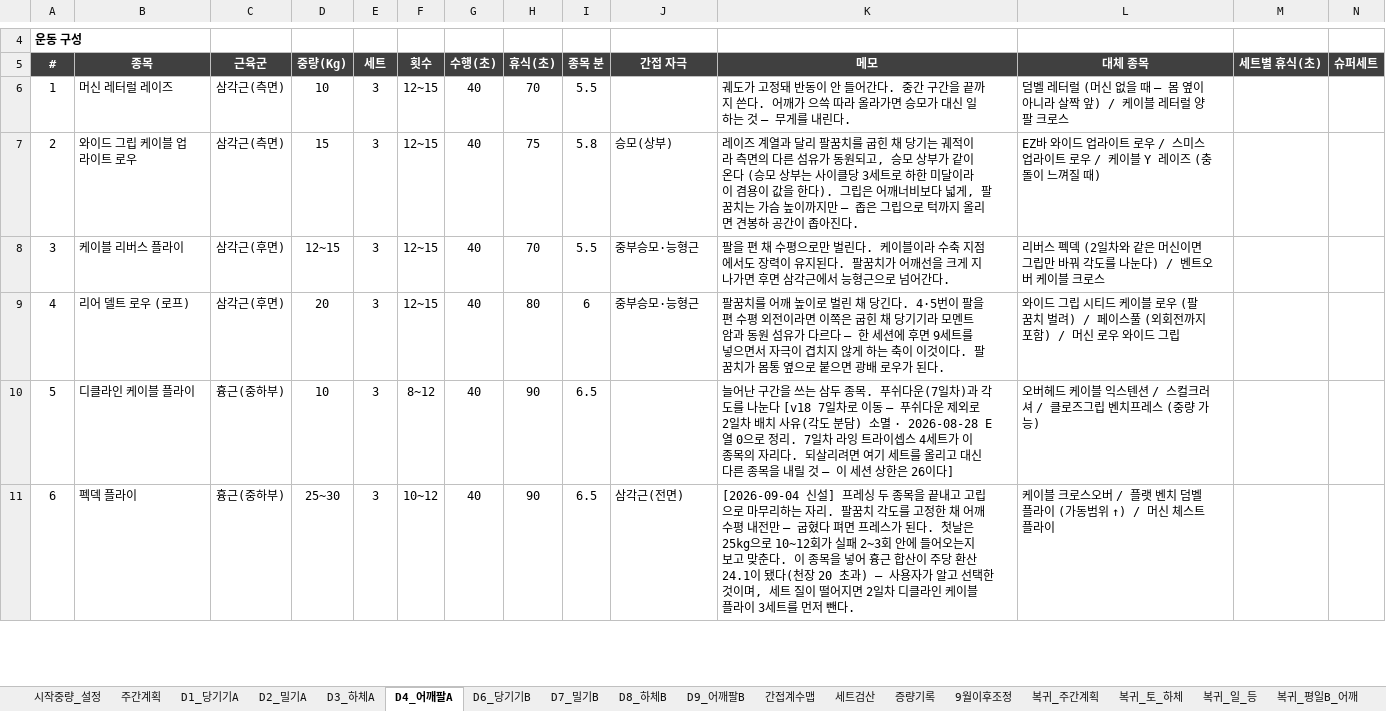
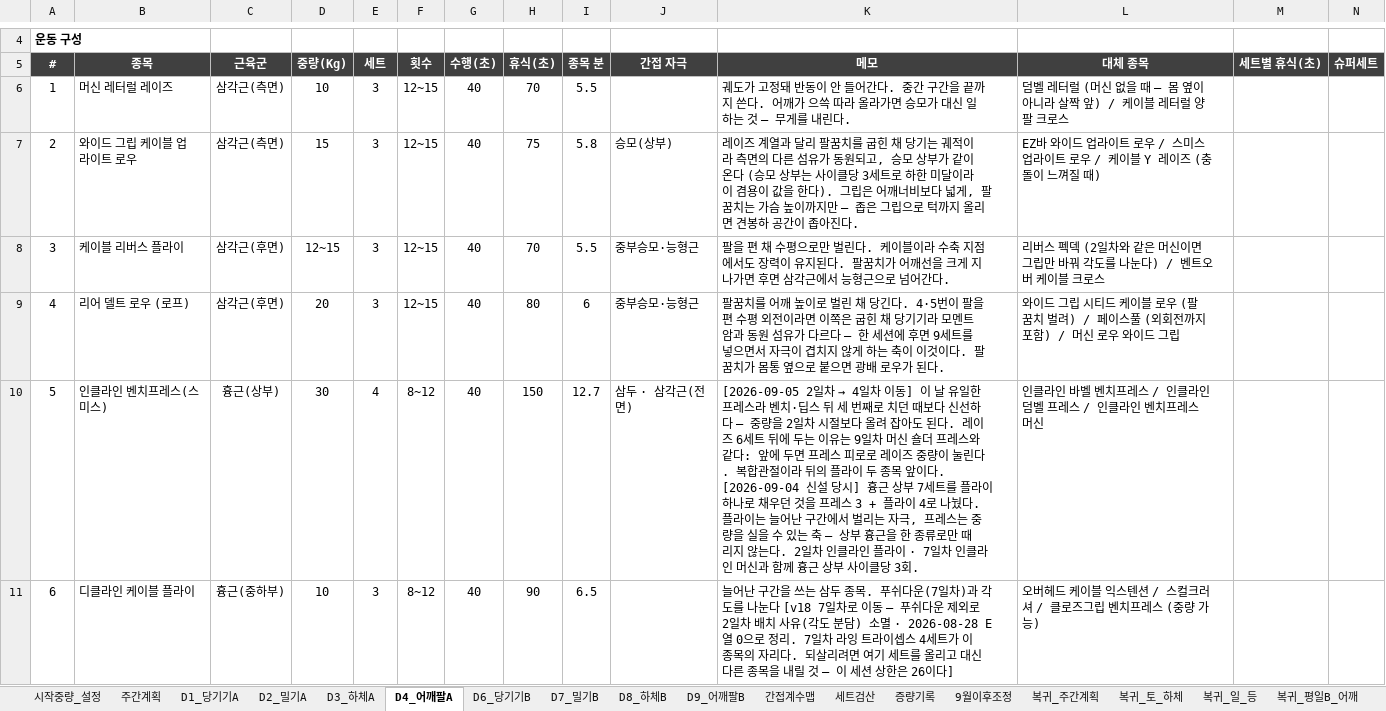
Before and after one commit to ktmffl-max/health1234, an Excel workbook: 운동프로그램_10일주기_v19.xlsx, sheet D4_어깨팔A, drawn as a sheet; only a part is shown, gaps mark what is left out; values as stored, in another font and other column widths than the file's, no borders; conditional formats not drawn; the diff covers the shown part only; the diff names each change by its address in the sheet, - before the commit and + after, or states it on an @@ line.

```diff
--- a/운동프로그램_10일주기_v19.xlsx (sheet D4_어깨팔A)
+++ b/운동프로그램_10일주기_v19.xlsx (sheet D4_어깨팔A)
-B10 (종목): 디클라인 케이블 플라이
+B10 (종목): 인클라인 벤치프레스(스미스)
-C10 (근육군): 흉근(중하부)
+C10 (근육군): 흉근(상부)
-D10 (중량(Kg)): 10
+D10 (중량(Kg)): 30
-E10 (세트): 3
+E10 (세트): 4
-H10 (휴식(초)): 90
+H10 (휴식(초)): 150
-I10 (종목 분): 6.5
+I10 (종목 분): 12.7
-J10 (간접 자극): (empty)
+J10 (간접 자극): 삼두 · 삼각근(전면)
@@ K10 (메모): 늘어난 구간을 쓰는 삼두 종목. 푸쉬다운(7일차)과 각도를 나눈다 [v18 7일차로 이동 — 푸쉬다운 제외로 2일차 배치 사유(각도 분담) 소멸 · 2026-08-28 E열 0으로 정리. 7일차 라잉 트라이셉스 4세트가 이 종목의 자리다. 되살리려면 여기 세트를 올리고 대신 다른 종목을 내릴 것 — 이 세션 상한은 26이다] → [2026-09-05 2일차 → 4일차 이동] 이 날 유일한 프레스라 벤치·딥스 뒤 세 번째로 치던 때보다 신선하다 — 중량을 2일차 시절보다 올려 잡아도 된다. 레이즈 6세트 뒤에 두는 이유는 9일차 머신 숄더 프레스와 같다: 앞에 두면 프레스 피로로 레이즈 중량이 눌린다. 복합관절이라 뒤의 플라이 두 종목 앞이다. [2026-09-04 신설 당시] 흉근 상부 7세트를 플라이 하나로 채우던 것을 프레스 3 + 플라이 4로 나눴다. 플라이는 늘어난 구간에서 벌리는 자극, 프레스는 중량을 실을 수 있는 축 — 상부 흉근을 한 종류로만 때리지 않는다. 2일차 인클라인 플라이 · 7일차 인클라인 머신과 함께 흉근 상부 사이클당 3회. @@
-L10 (대체 종목): 오버헤드 케이블 익스텐션 / 스컬크러셔 / 클로즈그립 벤치프레스 (중량 가능)
+L10 (대체 종목): 인클라인 바벨 벤치프레스 / 인클라인 덤벨 프레스 / 인클라인 벤치프레스 머신
-B11 (종목): 펙덱 플라이
+B11 (종목): 디클라인 케이블 플라이
-D11 (중량(Kg)): 25~30
+D11 (중량(Kg)): 10
-F11 (횟수): 10~12
+F11 (횟수): 8~12
-J11 (간접 자극): 삼각근(전면)
+J11 (간접 자극): (empty)
-K11 (메모): [2026-09-04 신설] 프레싱 두 종목을 끝내고 고립으로 마무리하는 자리. 팔꿈치 각도를 고정한 채 어깨 수평 내전만 — 굽혔다 펴면 프레스가 된다. 첫날은 25kg으로 10~12회가 실패 2~3회 안에 들어오는지 보고 맞춘다. 이 종목을 넣어 흉근 합산이 주당 환산 24.1이 됐다(천장 20 초과) — 사용자가 알고 선택한 것이며, 세트 질이 떨어지면 2일차 디클라인 케이블 플라이 3세트를 먼저 뺀다.
+K11 (메모): 늘어난 구간을 쓰는 삼두 종목. 푸쉬다운(7일차)과 각도를 나눈다 [v18 7일차로 이동 — 푸쉬다운 제외로 2일차 배치 사유(각도 분담) 소멸 · 2026-08-28 E열 0으로 정리. 7일차 라잉 트라이셉스 4세트가 이 종목의 자리다. 되살리려면 여기 세트를 올리고 대신 다른 종목을 내릴 것 — 이 세션 상한은 26이다]
-L11 (대체 종목): 케이블 크로스오버 / 플랫 벤치 덤벨 플라이 (가동범위 ↑) / 머신 체스트 플라이
+L11 (대체 종목): 오버헤드 케이블 익스텐션 / 스컬크러셔 / 클로즈그립 벤치프레스 (중량 가능)
```
Also changed, not shown: 13 edited cells elsewhere in this sheet, sheet D2_밀기A, sheet 세트검산, sheet D1_당기기A, sheet 주간계획, sheet 간접계수맵, 2 other files.
